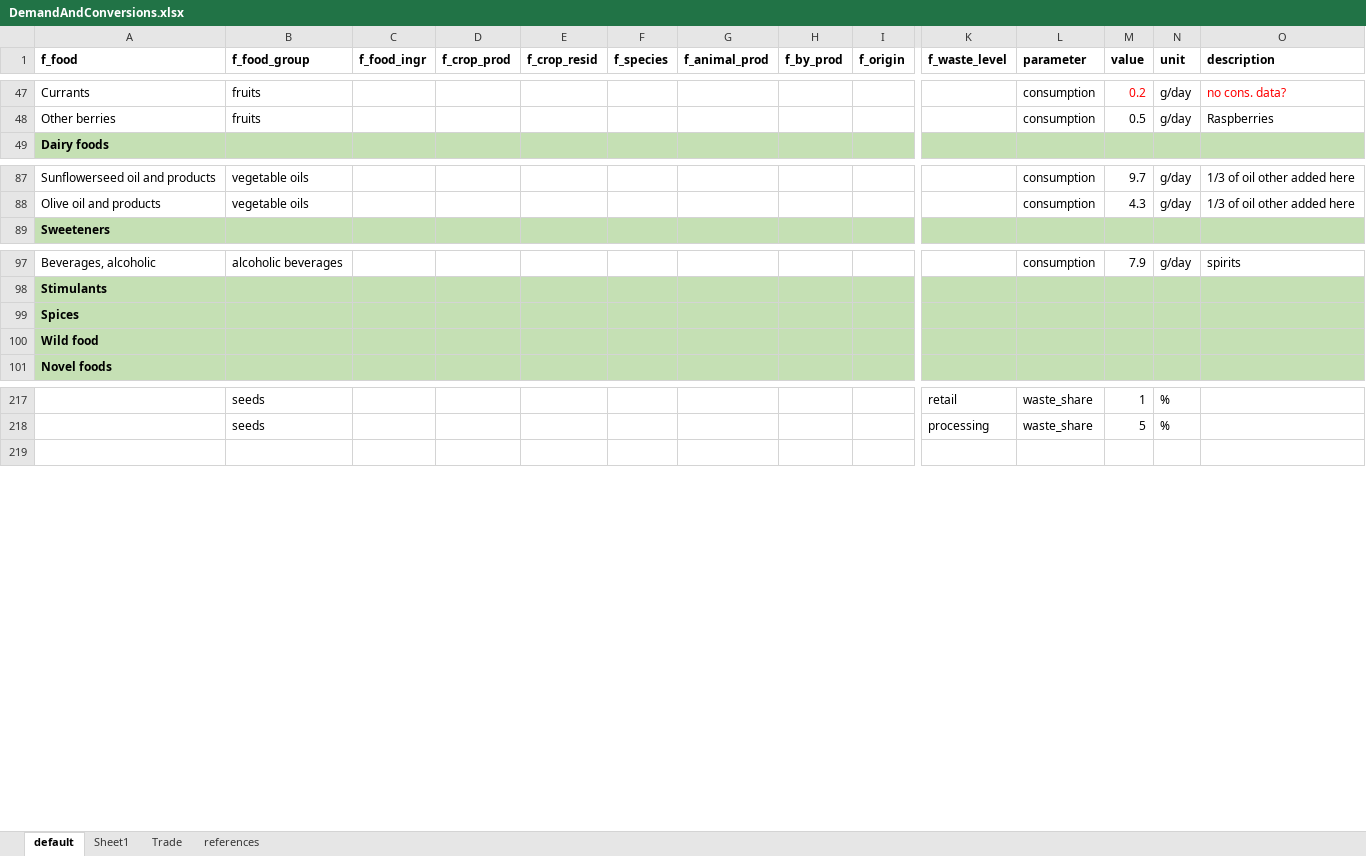
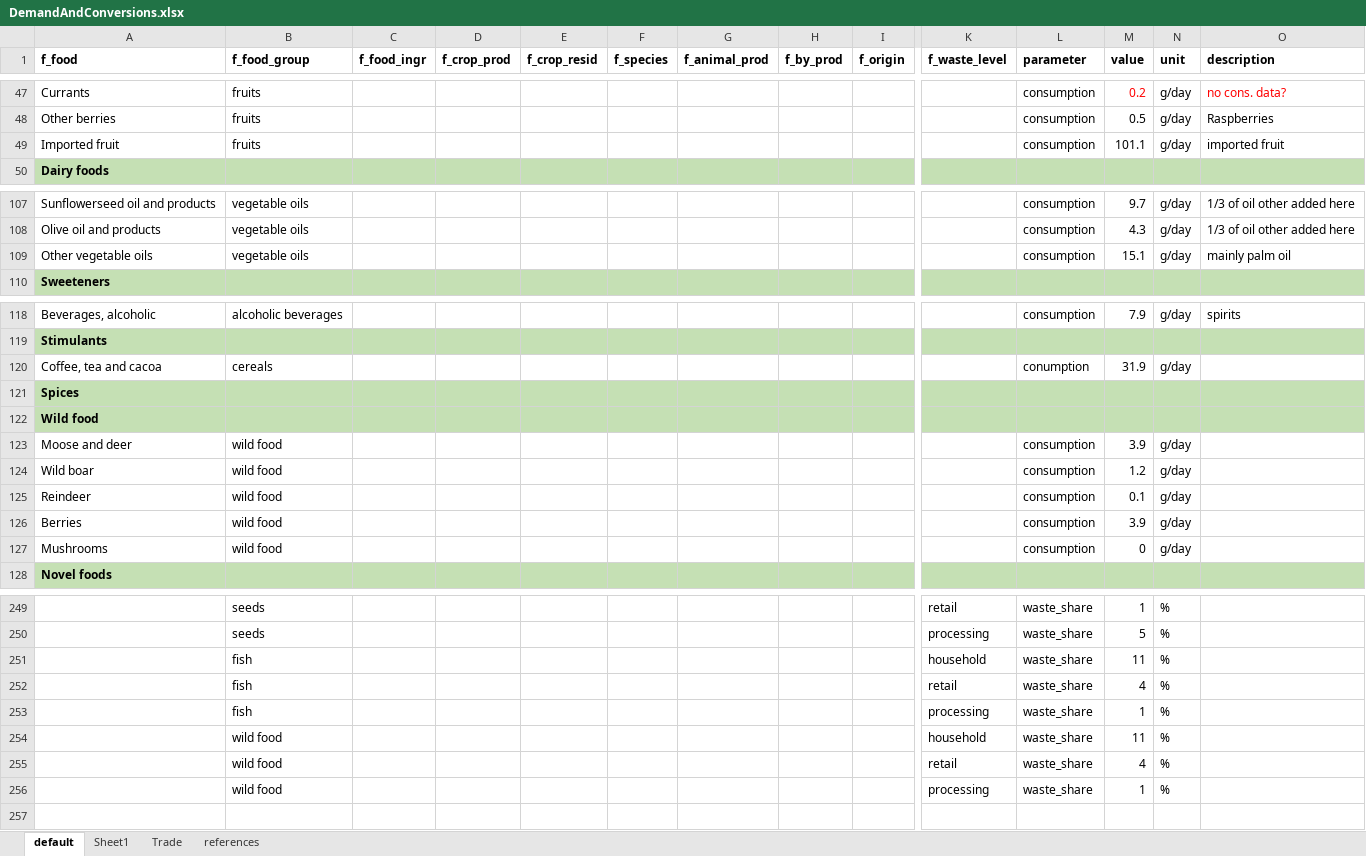
Before and after one commit to SLU-foodsystems/CIBUSmod, an Excel workbook: data/default/DemandAndConversions.xlsx, sheet default, drawn as a sheet; only a part is shown, gaps mark what is left out; values as stored, in another font and other column widths than the file's, no borders; charts and pictures not drawn; rows hold the shown columns only; the diff covers the shown part only; the diff names each change by its address in the sheet, - before the commit and + after, or states it on an @@ line.

Commit message:
Updated demand data w. imported foods + added food nutrient composition parameters

```diff
--- a/data/default/DemandAndConversions.xlsx (sheet default)
+++ b/data/default/DemandAndConversions.xlsx (sheet default)
+row 49: Imported fruit | fruits |  |  |  |  |  |  |  |  | consumption | 101.1 | g/day | imported fruit
+row 109: Other vegetable oils | vegetable oils |  |  |  |  |  |  |  |  | consumption | 15.1 | g/day | mainly palm oil
+row 120: Coffee, tea and cacoa | cereals |  |  |  |  |  |  |  |  | conumption | 31.9 | g/day
+row 123: Moose and deer | wild food |  |  |  |  |  |  |  |  | consumption | 3.9 | g/day
+row 124: Wild boar | wild food |  |  |  |  |  |  |  |  | consumption | 1.2 | g/day
+row 125: Reindeer | wild food |  |  |  |  |  |  |  |  | consumption | 0.1 | g/day
+row 126: Berries | wild food |  |  |  |  |  |  |  |  | consumption | 3.9 | g/day
+row 127: Mushrooms | wild food |  |  |  |  |  |  |  |  | consumption | 0 | g/day
+row 251:  | fish |  |  |  |  |  |  |  | household | waste_share | 11 | %
+row 252:  | fish |  |  |  |  |  |  |  | retail | waste_share | 4 | %
+row 253:  | fish |  |  |  |  |  |  |  | processing | waste_share | 1 | %
+row 254:  | wild food |  |  |  |  |  |  |  | household | waste_share | 11 | %
+row 255:  | wild food |  |  |  |  |  |  |  | retail | waste_share | 4 | %
+row 256:  | wild food |  |  |  |  |  |  |  | processing | waste_share | 1 | %
```
Also changed, not shown: 46 added rows, 1 removed row and 4 edited cells elsewhere in this sheet, formulas that keep their value, charts or pictures, 1 other file.
